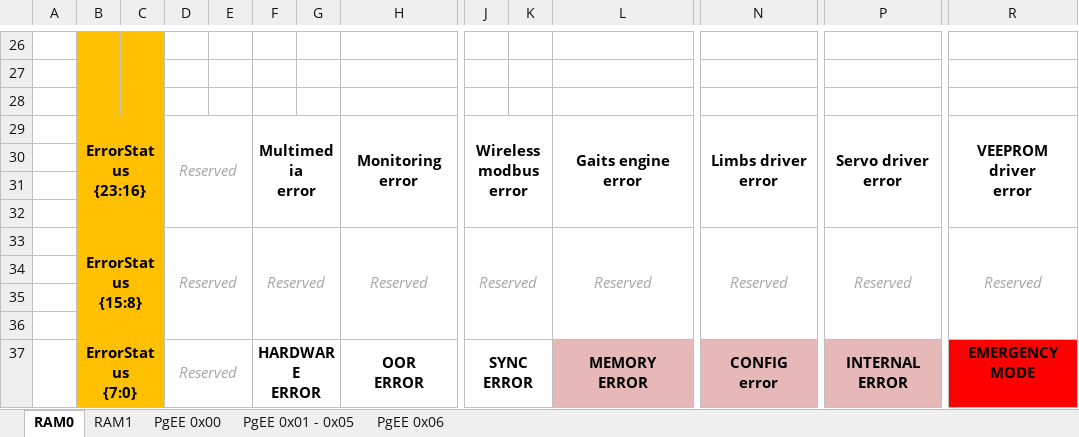
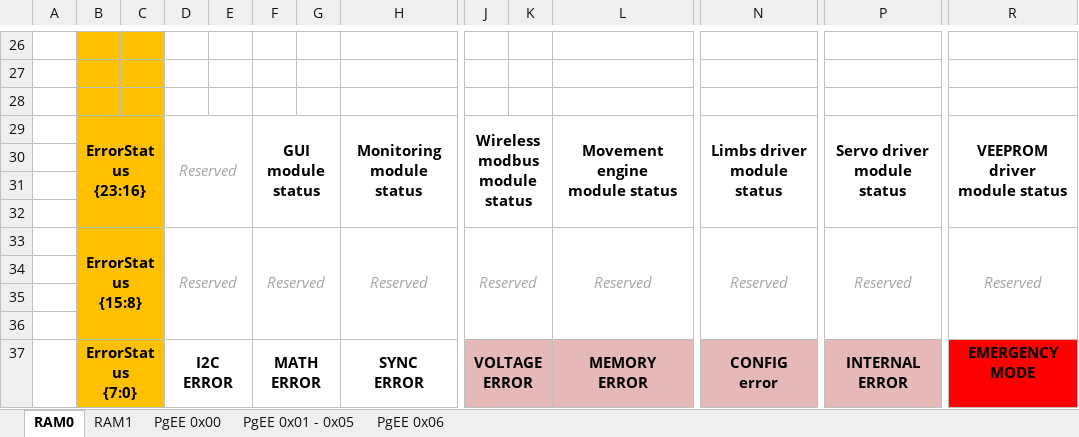
Before and after one commit to SiD86/Skynet_docs, an Excel workbook: Memory map.xlsx, sheet RAM0, drawn as a sheet; only a part is shown, gaps mark what is left out; values as stored, in another font and other column widths than the file's, no borders; removed rows and columns are numbered as before the commit, all else as after; rows hold the shown columns only; ↵ is a line break in a cell; the diff names each change by its address in the sheet, - before the commit and + after, or states it on an @@ line.

Commit message:
Changed according FW v0.0.87

```diff
--- a/Memory map.xlsx (sheet RAM0)
+++ b/Memory map.xlsx (sheet RAM0)
-row 29:  | ErrorStatus ↵ {23:16} |  | Reserved |  | Multimedia ↵ error |  | Monitoring ↵ error | Wireless modbus ↵ error |  | Gaits engine ↵ error | Limbs driver ↵ error | Servo driver ↵ error | VEEPROM driver ↵ error
+row 29:  | ErrorStatus ↵ {23:16} |  | Reserved |  | GUI ↵ module status |  | Monitoring ↵ module status | Wireless modbus ↵ module status |  | Movement engine ↵ module status | Limbs driver ↵ module status | Servo driver ↵ module status | VEEPROM driver ↵ module status
-D37: Reserved
+D37: I2C ↵ ERROR
@@ D37 bold: off → on, italic: on → off, text colour: #A6A6A6 → black @@
-F37: HARDWARE ↵ ERROR
+F37: MATH ↵ ERROR
-H37: OOR ↵ ERROR
+H37: SYNC ↵ ERROR
-J37: SYNC ↵ ERROR
+J37: VOLTAGE ↵ ERROR
-J37:K37 fill: none
+J37:K37 fill: #E6B9B8
```
